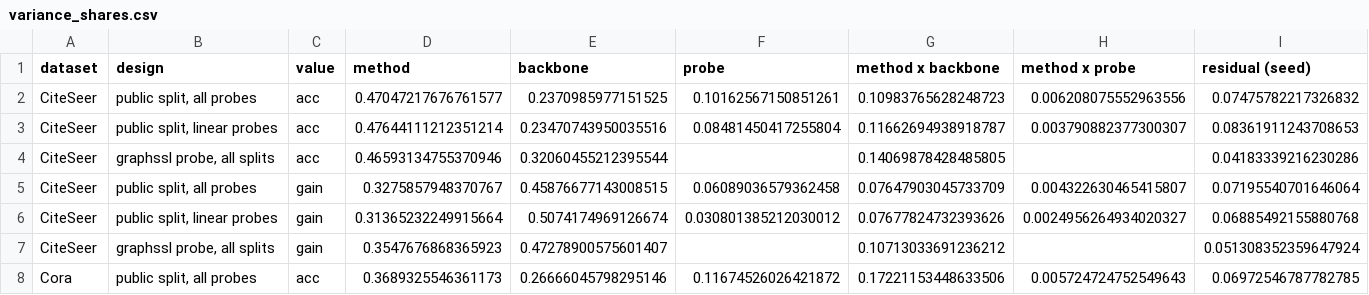
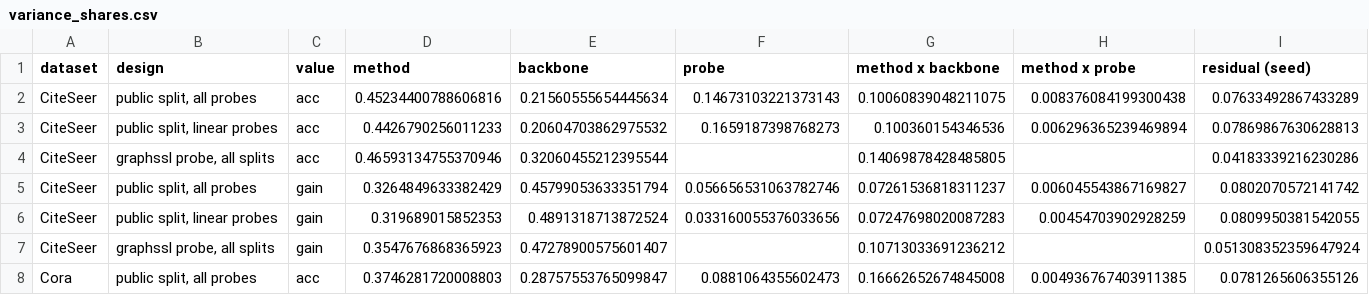
Before and after one commit to Simocop7/graphssl, a CSV file: benchmarks/paper/analysis/variance_shares.csv, drawn as a sheet; only a part is shown; the diff covers the shown part only; the diff names each change by its address in the sheet, - before the commit and + after, or states it on an @@ line.

```diff
--- a/benchmarks/paper/analysis/variance_shares.csv
+++ b/benchmarks/paper/analysis/variance_shares.csv
-D2 (method): 0.47047217676761577
+D2 (method): 0.45234400788606816
-E2 (backbone): 0.2370985977151525
+E2 (backbone): 0.21560555654445634
-F2 (probe): 0.10162567150851261
+F2 (probe): 0.14673103221373143
-G2 (method x backbone): 0.10983765628248723
+G2 (method x backbone): 0.10060839048211075
-H2 (method x probe): 0.006208075552963556
+H2 (method x probe): 0.008376084199300438
-I2 (residual (seed)): 0.07475782217326832
+I2 (residual (seed)): 0.07633492867433289
-D3 (method): 0.47644111212351214
+D3 (method): 0.4426790256011233
-E3 (backbone): 0.23470743950035516
+E3 (backbone): 0.20604703862975532
-F3 (probe): 0.08481450417255804
+F3 (probe): 0.1659187398768273
-G3 (method x backbone): 0.11662694938918787
+G3 (method x backbone): 0.100360154346536
-H3 (method x probe): 0.003790882377300307
+H3 (method x probe): 0.006296365239469894
-I3 (residual (seed)): 0.08361911243708653
+I3 (residual (seed)): 0.07869867630628813
-D5 (method): 0.3275857948370767
+D5 (method): 0.3264849633382429
-E5 (backbone): 0.45876677143008515
+E5 (backbone): 0.45799053633351794
-F5 (probe): 0.06089036579362458
+F5 (probe): 0.056656531063782746
-G5 (method x backbone): 0.07647903045733709
+G5 (method x backbone): 0.07261536818311237
-H5 (method x probe): 0.004322630465415807
+H5 (method x probe): 0.006045543867169827
-I5 (residual (seed)): 0.07195540701646064
+I5 (residual (seed)): 0.0802070572141742
-D6 (method): 0.31365232249915664
+D6 (method): 0.319689015852353
-E6 (backbone): 0.5074174969126674
+E6 (backbone): 0.4891318713872524
-F6 (probe): 0.030801385212030012
+F6 (probe): 0.033160055376033656
-G6 (method x backbone): 0.07677824732393626
+G6 (method x backbone): 0.07247698020087283
-H6 (method x probe): 0.0024956264934020327
+H6 (method x probe): 0.00454703902928259
-I6 (residual (seed)): 0.06885492155880768
+I6 (residual (seed)): 0.0809950381542055
-D8 (method): 0.3689325546361173
+D8 (method): 0.3746281720008803
-E8 (backbone): 0.26666045798295146
+E8 (backbone): 0.28757553765099847
-F8 (probe): 0.11674526026421872
+F8 (probe): 0.0881064355602473
-G8 (method x backbone): 0.17221153448633506
+G8 (method x backbone): 0.16662652674845008
-H8 (method x probe): 0.005724724752549643
+H8 (method x probe): 0.004936767403911385
-I8 (residual (seed)): 0.06972546787782785
+I8 (residual (seed)): 0.0781265606355126
```
Also changed, not shown: 18 edited cells elsewhere in this file, benchmarks/paper/analysis/gains_by_probe.csv, benchmarks/paper/analysis/kendall_tau.csv, 21 other files.
